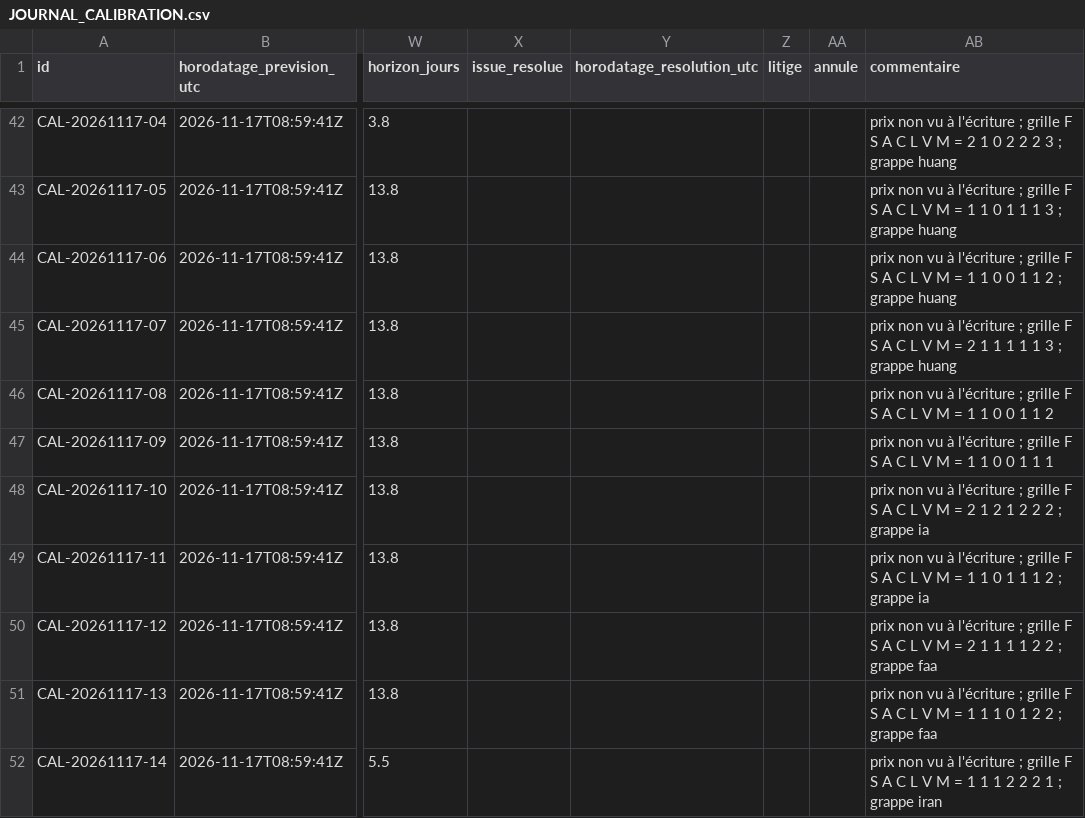
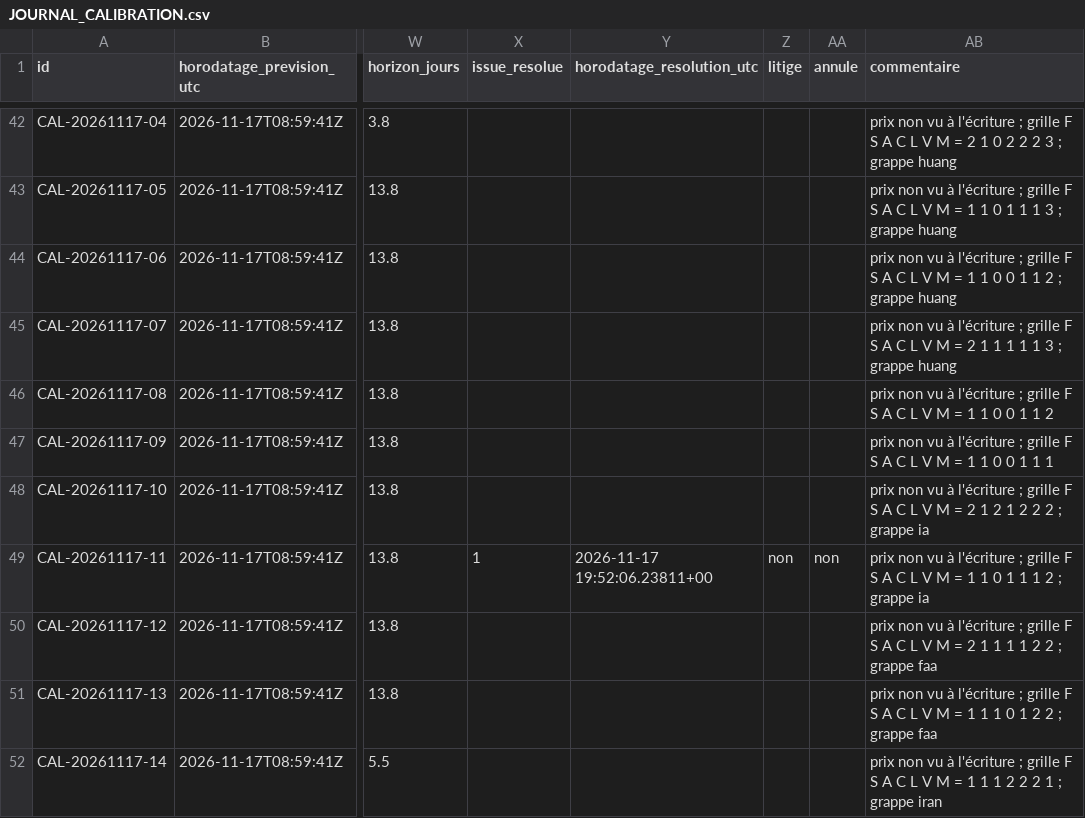
Before and after one commit to Teo102/bot-trading-jonathan, a CSV file: systeme-trading/polymarket/calibration/JOURNAL_CALIBRATION.csv, drawn as a sheet; only a part is shown, gaps mark what is left out; the diff covers the shown part only; the diff names each change by its address in the sheet, - before the commit and + after, or states it on an @@ line.

Commit message:
update: calibration Polymarket, 11 resolutions appliquees (lot 1 et lot 2), journal a 22 resolues

```diff
--- a/systeme-trading/polymarket/calibration/JOURNAL_CALIBRATION.csv
+++ b/systeme-trading/polymarket/calibration/JOURNAL_CALIBRATION.csv
-X49 (issue_resolue): (empty)
+X49 (issue_resolue): 1
-Y49 (horodatage_resolution_utc): (empty)
+Y49 (horodatage_resolution_utc): 2026-11-17 19:52:06.23811+00
-Z49 (litige): (empty)
+Z49 (litige): non
-AA49 (annule): (empty)
+AA49 (annule): non
```
Also changed, not shown: 40 edited cells elsewhere in this file, 1 other file.
